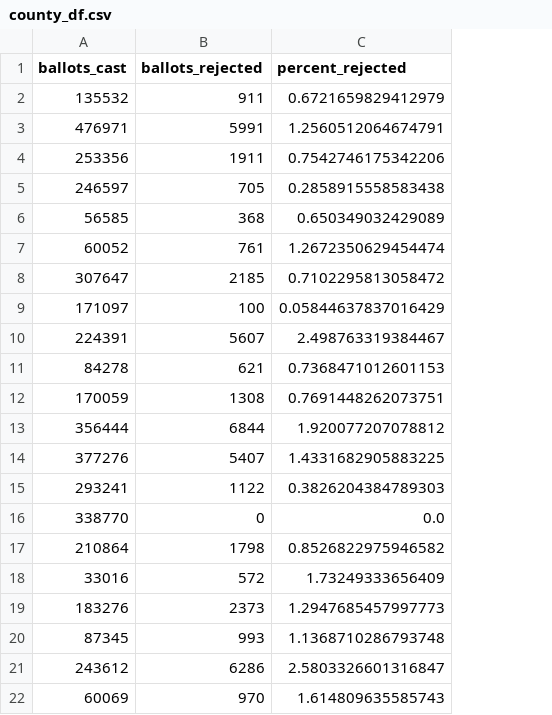
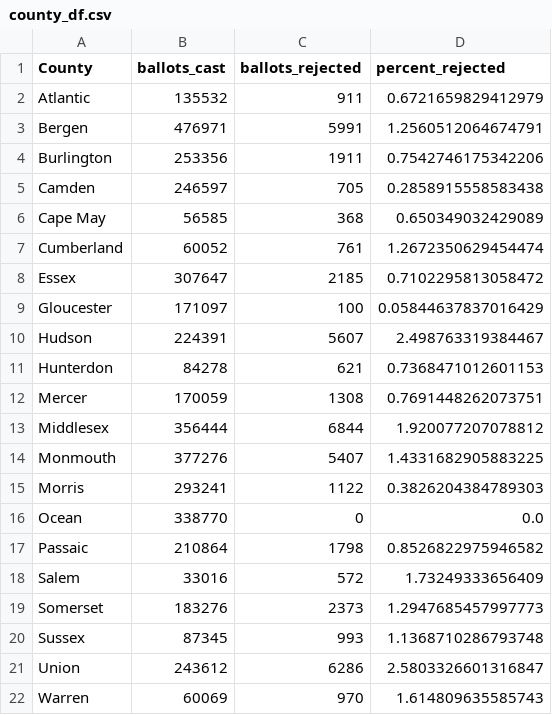
Before and after one commit to lemonaidn/VBM_Rejection_Factors, a CSV file: Aidan/county_df.csv, drawn as a sheet; the diff names each change by its address in the sheet, - before the commit and + after, or states it on an @@ line.

Commit message:
merged demographic data and county-level ballot data into merged_df.csv

```diff
--- a/Aidan/county_df.csv
+++ b/Aidan/county_df.csv
+column A (County), rows 2-22: Atlantic | Bergen | Burlington | Camden | Cape May | Cumberland | Essex | Gloucester | Hudson | Hunterdon | Mercer | Middlesex | Monmouth | Morris | Ocean | Passaic | Salem | Somerset | Sussex | Union | Warren
```
Also changed, not shown: 6 other files.
